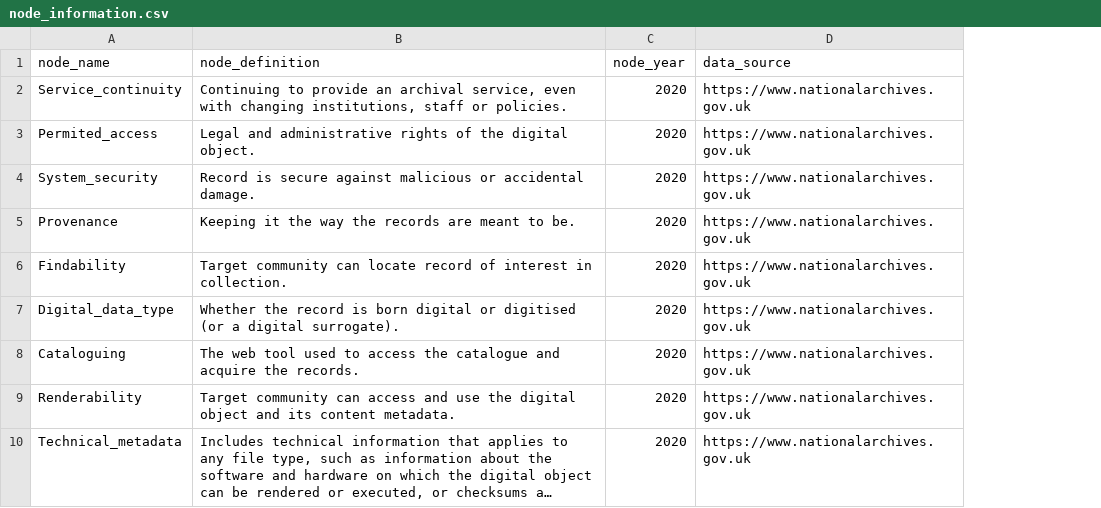
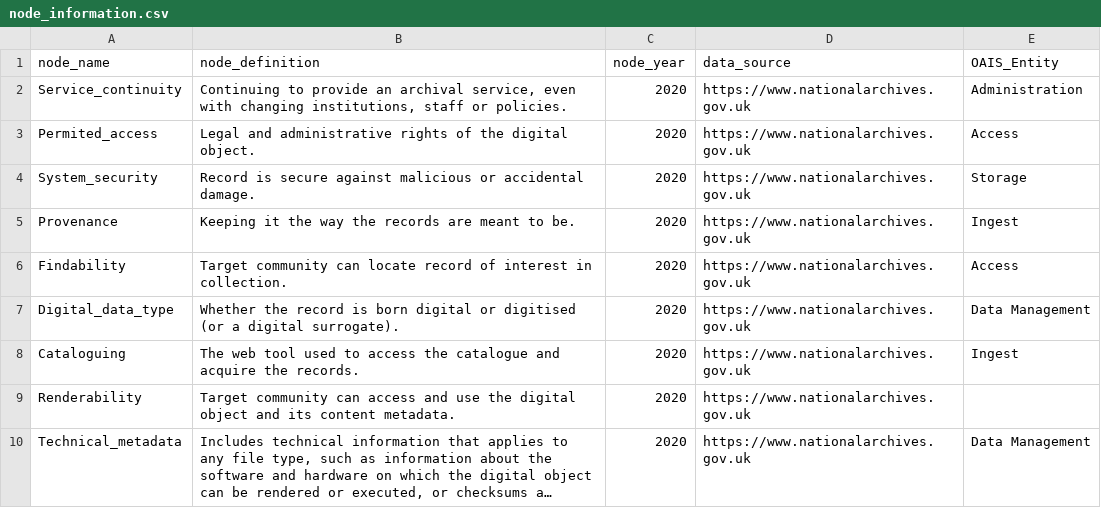
Before and after one commit to nationalarchives/DiAGRAM, a CSV file: node_information.csv, drawn as a sheet; only a part is shown; long unchanged cells end in …; the diff names each change by its address in the sheet, - before the commit and + after, or states it on an @@ line.

Commit message:
add OAIS entity dropdown selection

```diff
--- a/node_information.csv
+++ b/node_information.csv
+column E (OAIS_Entity), rows 2-10: Administration | Access | Storage | Ingest | Access | Data Management | Ingest |  | Data Management
```
Also changed, not shown: 2 other files.
